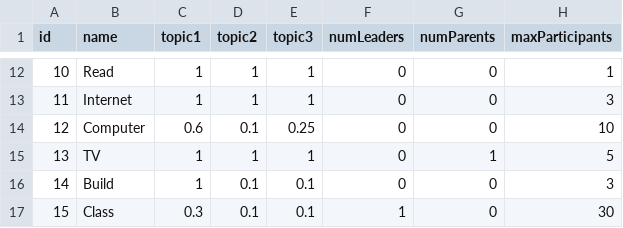
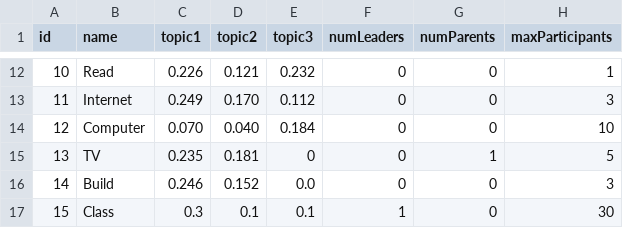
Before and after one commit to jharrison/stem-interest, a CSV file: data/initialActivityInput.csv, drawn as a sheet; only a part is shown, gaps mark what is left out; the diff covers the shown part only; the diff names each change by its address in the sheet, - before the commit and + after, or states it on an @@ line.

```diff
--- a/data/initialActivityInput.csv
+++ b/data/initialActivityInput.csv
-C12 (topic1): 1
+C12 (topic1): 0.226
-D12 (topic2): 1
+D12 (topic2): 0.121
-E12 (topic3): 1
+E12 (topic3): 0.232
-C13 (topic1): 1
+C13 (topic1): 0.249
-D13 (topic2): 1
+D13 (topic2): 0.170
-E13 (topic3): 1
+E13 (topic3): 0.112
-C14 (topic1): 0.6
+C14 (topic1): 0.070
-D14 (topic2): 0.1
+D14 (topic2): 0.040
-E14 (topic3): 0.25
+E14 (topic3): 0.184
-C15 (topic1): 1
+C15 (topic1): 0.235
-D15 (topic2): 1
+D15 (topic2): 0.181
-E15 (topic3): 1
+E15 (topic3): 0
-C16 (topic1): 1
+C16 (topic1): 0.246
-D16 (topic2): 0.1
+D16 (topic2): 0.152
-E16 (topic3): 0.1
+E16 (topic3): 0.0
```
Also changed, not shown: 30 edited cells elsewhere in this file, data/initialStudentInput.csv, 2 other files.
